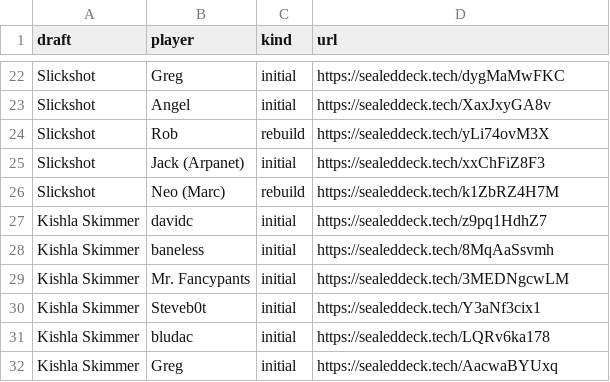
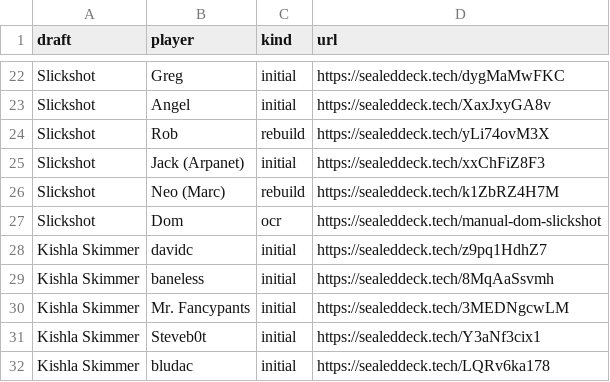
Before and after one commit to jacklionheart/cube, a TSV file: samp-roto/decks.tsv, drawn as a sheet; only a part is shown, gaps mark what is left out; the shorter side is filled out with more unchanged rows; the diff names each change by its address in the sheet, - before the commit and + after, or states it on an @@ line.

```diff
--- a/samp-roto/decks.tsv
+++ b/samp-roto/decks.tsv
+row 27: Slickshot | Dom | ocr | https://sealeddeck.tech/manual-dom-slickshot
```
Also changed, not shown: 5 other files.
